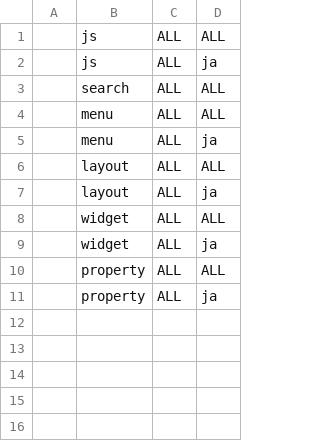
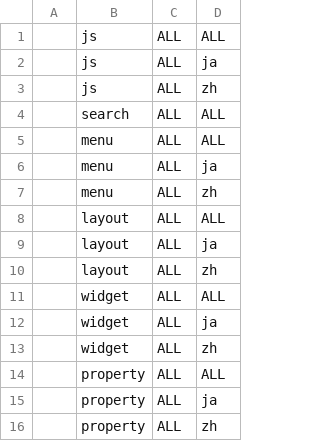
Before and after one commit to infoScoop/infoscoop, a CSV file: src/initdb/data/i18nLocale/import.csv, drawn as a sheet.

```diff
--- a/src/initdb/data/i18nLocale/import.csv
+++ b/src/initdb/data/i18nLocale/import.csv
@@ -2,2 +2,3 @@
 ,"js","ALL","ja"
+,"js","ALL","zh"
 ,"search","ALL","ALL"
@@ -5,7 +6,11 @@
 ,"menu","ALL","ja"
+,"menu","ALL","zh"
 ,"layout","ALL","ALL"
 ,"layout","ALL","ja"
+,"layout","ALL","zh"
 ,"widget","ALL","ALL"
 ,"widget","ALL","ja"
+,"widget","ALL","zh"
 ,"property","ALL","ALL"
 ,"property","ALL","ja"
+,"property","ALL","zh"
```
Also changed, not shown: 1 other file.
